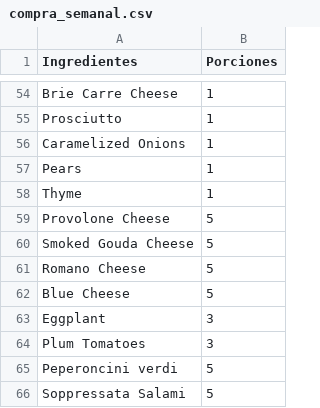
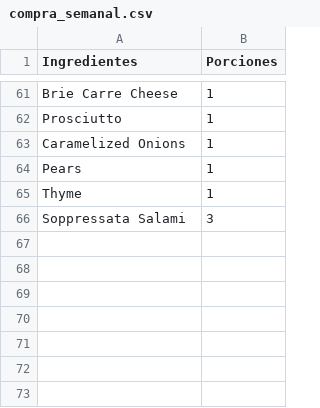
Before and after one commit to NatLey30/Pizzerias-Maven-ReporteCOO-PDF, a CSV file: compra_semanal.csv, drawn as a sheet; only a part is shown, gaps mark what is left out; the diff covers the shown part only.

```diff
--- a/compra_semanal.csv
+++ b/compra_semanal.csv
@@ -58,9 +65,2 @@ Pears,1
 Thyme,1
-Provolone Cheese,5
-Smoked Gouda Cheese,5
-Romano Cheese,5
-Blue Cheese,5
-Eggplant,3
-Plum Tomatoes,3
-Peperoncini verdi,5
-Soppressata Salami,5
+Soppressata Salami,3
```
Also changed, not shown: 34 added rows, 27 removed rows, 3 moved rows and 12 edited cells elsewhere in this file, 6 other files.
